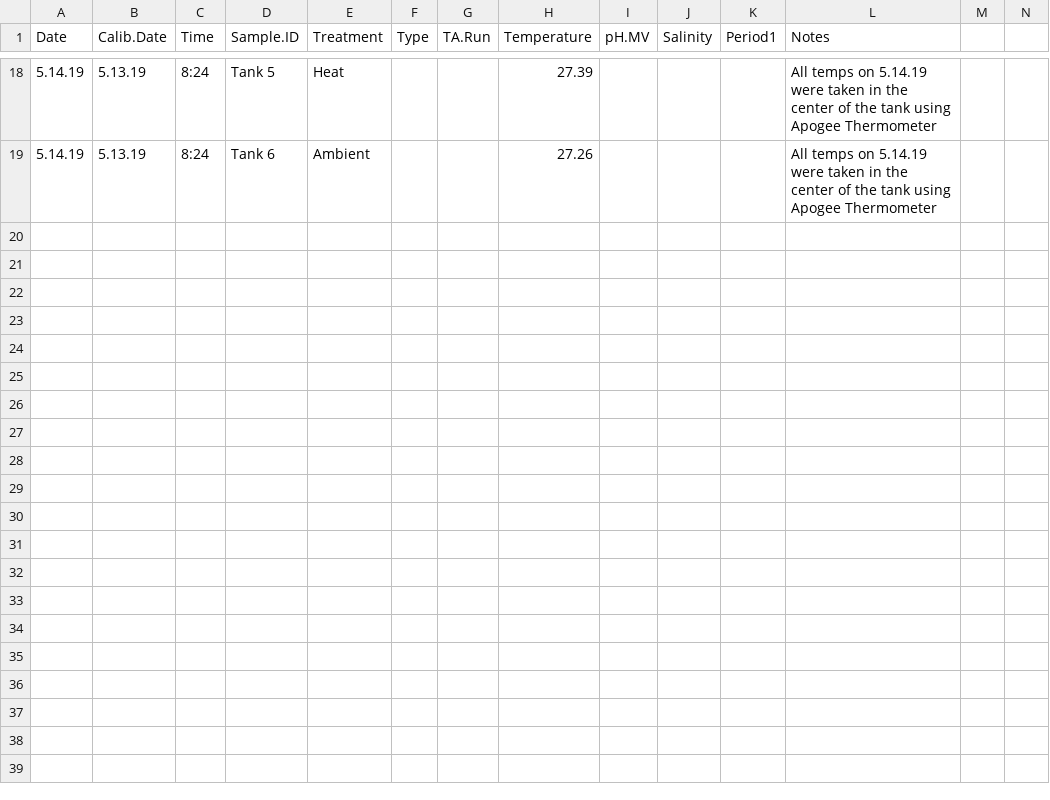
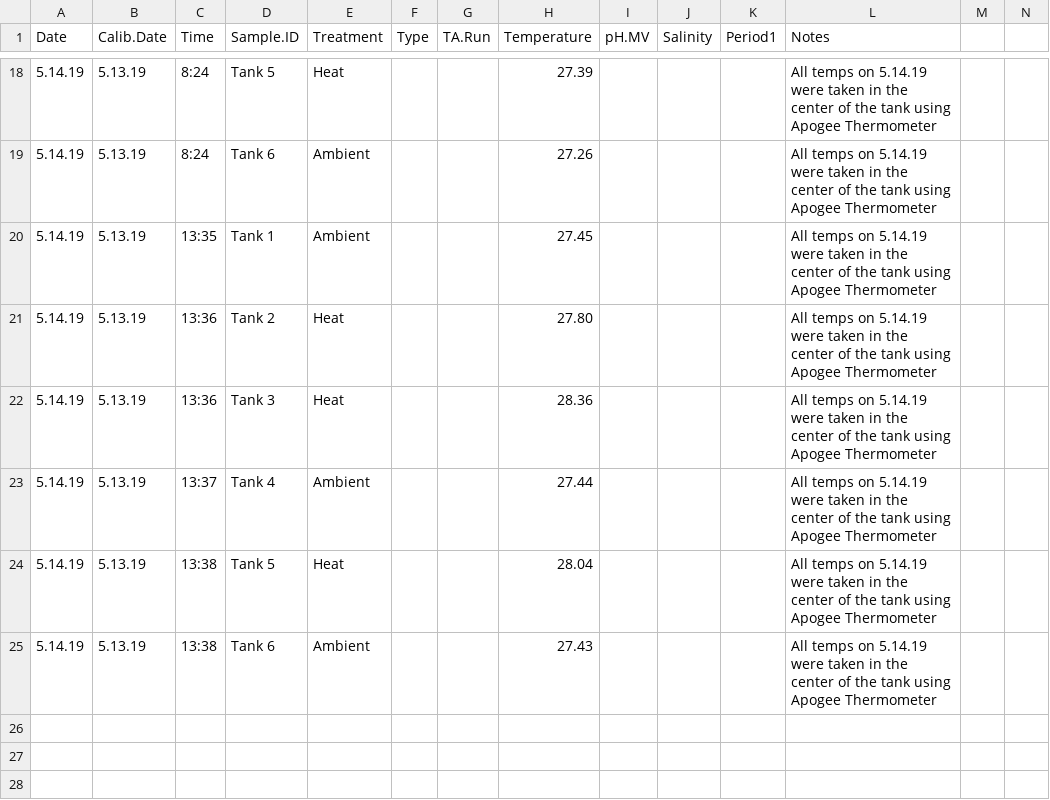
Before and after one commit to hputnam/Coral_Hospital, a CSV file: RAnalysis/Data/Daily_Temp_pH_Sal.csv, drawn as a sheet; only a part is shown, gaps mark what is left out; the shorter side is filled out with more unchanged rows; rows hold the shown columns only; the diff names each change by its address in the sheet, - before the commit and + after, or states it on an @@ line.

Commit message:
Update Daily_Temp_pH_Sal.csv

```diff
--- a/RAnalysis/Data/Daily_Temp_pH_Sal.csv
+++ b/RAnalysis/Data/Daily_Temp_pH_Sal.csv
+row 20: 5.14.19 | 5.13.19 | 13:35 | Tank 1 | Ambient |  |  | 27.45 |  |  |  | All temps on 5.14.19 were taken in the center of the tank using Apogee Thermometer
+row 21: 5.14.19 | 5.13.19 | 13:36 | Tank 2 | Heat |  |  | 27.80 |  |  |  | All temps on 5.14.19 were taken in the center of the tank using Apogee Thermometer
+row 22: 5.14.19 | 5.13.19 | 13:36 | Tank 3 | Heat |  |  | 28.36 |  |  |  | All temps on 5.14.19 were taken in the center of the tank using Apogee Thermometer
+row 23: 5.14.19 | 5.13.19 | 13:37 | Tank 4 | Ambient |  |  | 27.44 |  |  |  | All temps on 5.14.19 were taken in the center of the tank using Apogee Thermometer
+row 24: 5.14.19 | 5.13.19 | 13:38 | Tank 5 | Heat |  |  | 28.04 |  |  |  | All temps on 5.14.19 were taken in the center of the tank using Apogee Thermometer
+row 25: 5.14.19 | 5.13.19 | 13:38 | Tank 6 | Ambient |  |  | 27.43 |  |  |  | All temps on 5.14.19 were taken in the center of the tank using Apogee Thermometer
```
